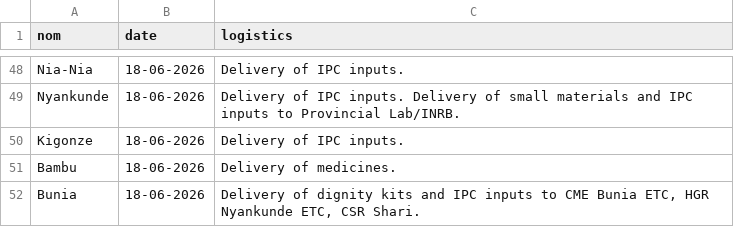
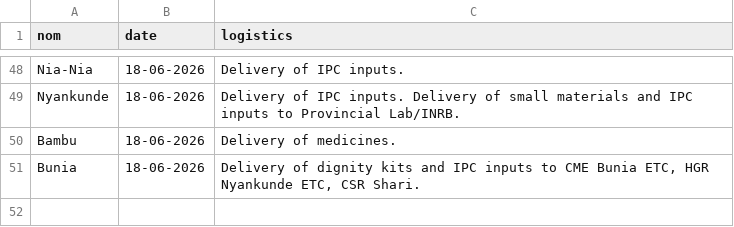
Before and after one commit to INRB-UMIE/BDBV2026-Data, a CSV file: data/public_health_response/processed/public_health_response__epidemiological_logistics__daily.csv, drawn as a sheet; only a part is shown, gaps mark what is left out; the diff names each change by its address in the sheet, - before the commit and + after, or states it on an @@ line.

```diff
--- a/data/public_health_response/processed/public_health_response__epidemiological_logistics__daily.csv
+++ b/data/public_health_response/processed/public_health_response__epidemiological_logistics__daily.csv
-row 50: Kigonze | 18-06-2026 | Delivery of IPC inputs.
```
Also changed, not shown: data/insp_sitrep/processed/insp_sitrep__national_cumulative_suspected_deaths__daily.csv.
